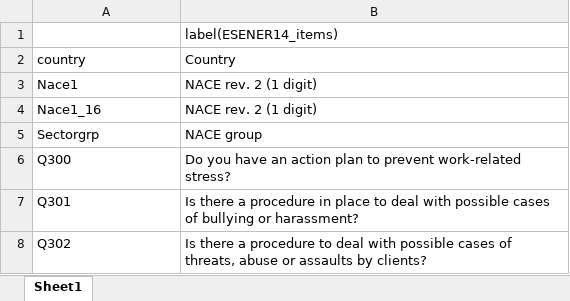
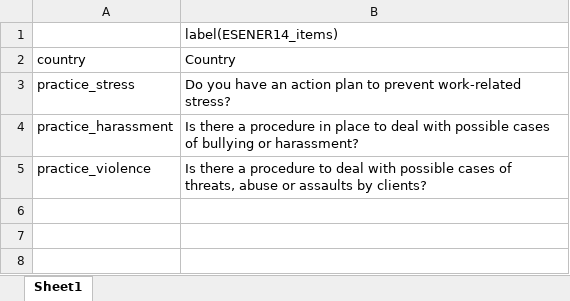
Before and after one commit to luistorresr/policy_impact_health, an Excel workbook: Data/Working_data/q_ESENER14.xlsx, sheet Sheet1, drawn as a sheet; values as stored, in another font and other column widths than the file's, no borders; removed rows and columns are numbered as before the commit, all else as after; the diff names each change by its address in the sheet, - before the commit and + after, or states it on an @@ line.

Commit message:
ESENER questions

```diff
--- a/Data/Working_data/q_ESENER14.xlsx (sheet Sheet1)
+++ b/Data/Working_data/q_ESENER14.xlsx (sheet Sheet1)
-row 3: Nace1 | NACE rev. 2 (1 digit)
-row 4: Nace1_16 | NACE rev. 2 (1 digit)
-row 5: Sectorgrp | NACE group
-A3: Q300
+A3: practice_stress
-A4: Q301
+A4: practice_harassment
-A5: Q302
+A5: practice_violence
```
